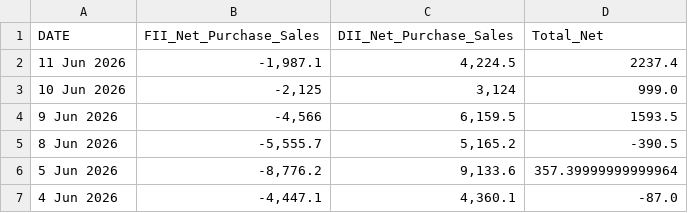
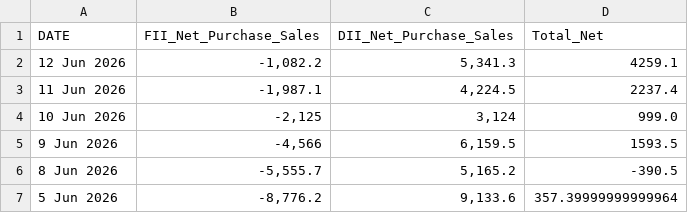
Before and after one commit to soori-1/fii_dii, a CSV file: fii_dii_checkpoint.csv, drawn as a sheet; only a part is shown; the shorter side is filled out with more unchanged rows; the diff names each change by its address in the sheet, - before the commit and + after, or states it on an @@ line.

```diff
--- a/fii_dii_checkpoint.csv
+++ b/fii_dii_checkpoint.csv
+row 2: 12 Jun 2026 | -1,082.2 | 5,341.3 | 4259.1
```
